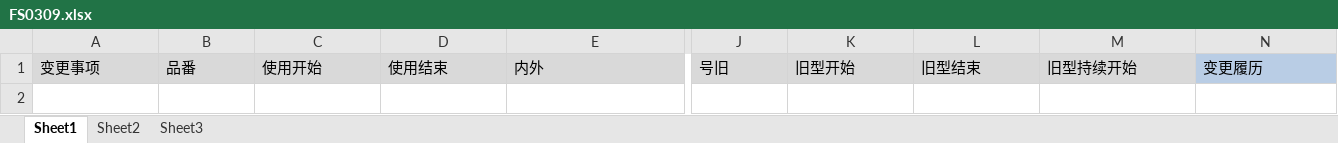
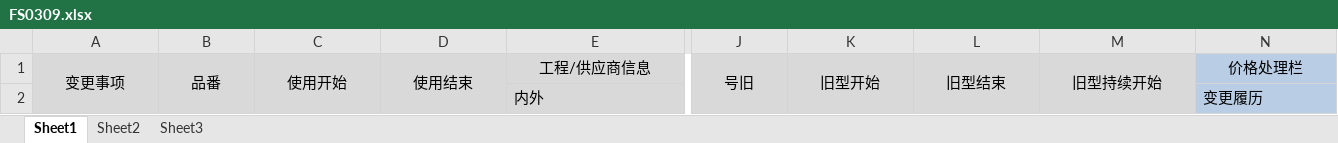
Before and after one commit to wangfang2021/bomescproject, an Excel workbook: SPPSApi/Doc/Template/FS0309.xlsx, sheet Sheet1, drawn as a sheet; only a part is shown, gaps mark what is left out; values as stored, in another font and other column widths than the file's, no borders; rows hold the shown columns only; the diff covers the shown part only; the diff names each change by its address in the sheet, - before the commit and + after, or states it on an @@ line.

Commit message:
111

```diff
--- a/SPPSApi/Doc/Template/FS0309.xlsx (sheet Sheet1)
+++ b/SPPSApi/Doc/Template/FS0309.xlsx (sheet Sheet1)
-A1:E1 alignment: left
+A1:E1 alignment: center
+A1:A2 merged
+B1:B2 merged
+C1:C2 merged
+D1:D2 merged
-E1: 内外
+E1: 工程/供应商信息
+E1:I1 merged
-J1:N1 alignment: left
+J1:N1 alignment: center
+J1:J2 merged
+K1:K2 merged
+L1:L2 merged
+M1:M2 merged
-N1: 变更履历
+N1: 价格处理栏
+N1:V1 merged
+row 2:  |  |  |  | 内外 |  |  |  |  | 变更履历
```
Also changed, not shown: 12 edited cells, cell formats and merged cells elsewhere in this sheet.
